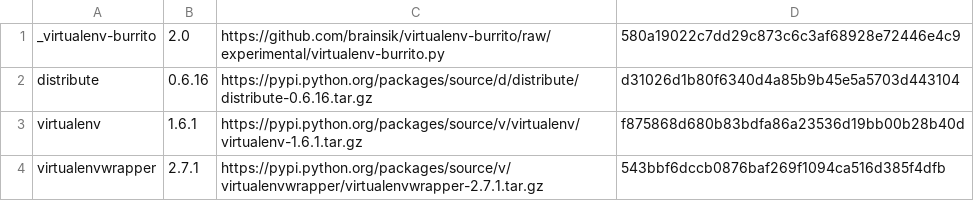
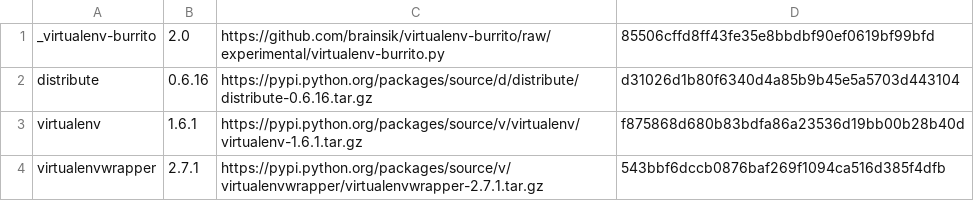
Before and after one commit to brainsik/virtualenv-burrito, a CSV file: versions.csv, drawn as a sheet.

```diff
--- a/versions.csv
+++ b/versions.csv
@@ -1,2 +1,2 @@
-_virtualenv-burrito,2.0,https://github.com/brainsik/virtualenv-burrito/raw/experimental/virtualenv-burrito.py,580a19022c7dd29c873c6c3af68928e72446e4c9
+_virtualenv-burrito,2.0,https://github.com/brainsik/virtualenv-burrito/raw/experimental/virtualenv-burrito.py,85506cffd8ff43fe35e8bbdbf90ef0619bf99bfd
 distribute,0.6.16,https://pypi.python.org/packages/source/d/distribute/distribute-0.6.16.tar.gz,d31026d1b80f6340d4a85b9b45e5a5703d443104
```
Also changed, not shown: 1 other file.
